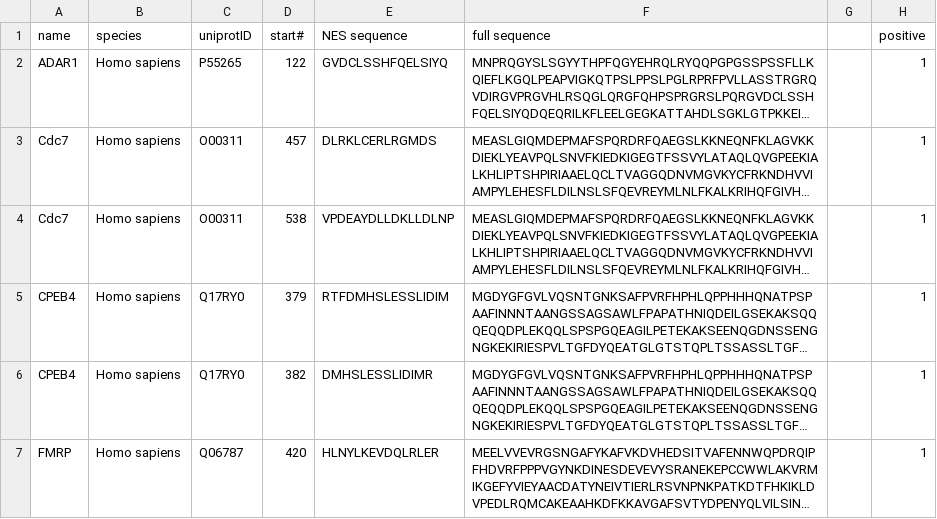
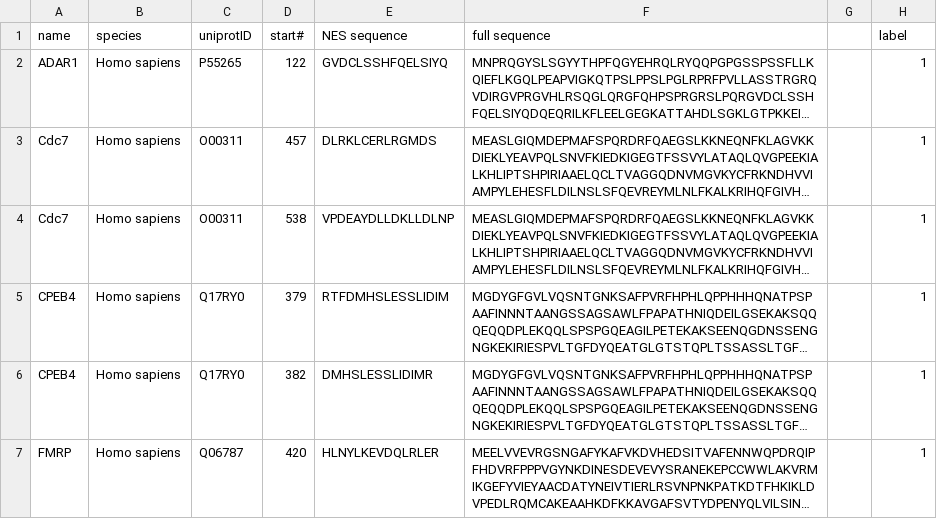
Before and after one commit to shiragelb/Bio-3D-Hackathon-2025, a CSV file: input_sequences/NESdb_NESpositive_sequences.csv, drawn as a sheet; only a part is shown; long unchanged cells end in …; the diff names each change by its address in the sheet, - before the commit and + after, or states it on an @@ line.

Commit message:
Update NESdb_NESpositive_sequences.csv

```diff
--- a/input_sequences/NESdb_NESpositive_sequences.csv
+++ b/input_sequences/NESdb_NESpositive_sequences.csv
-H1: positive
+H1: label
```
